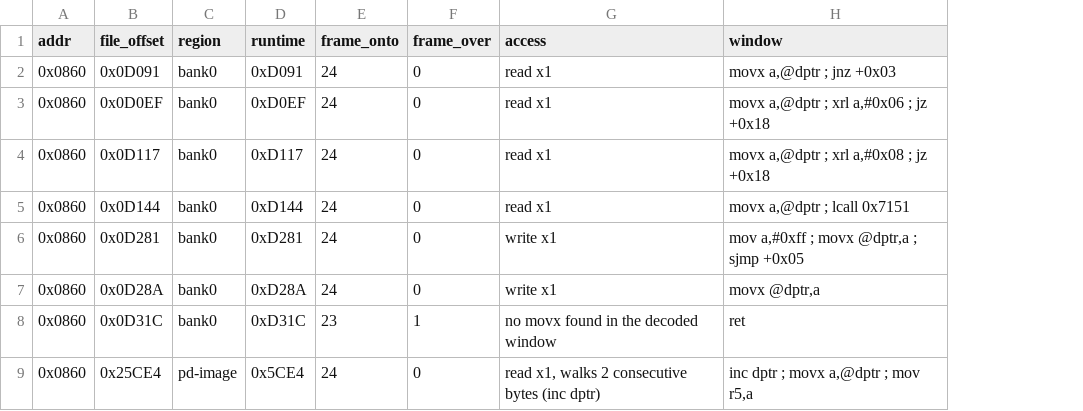
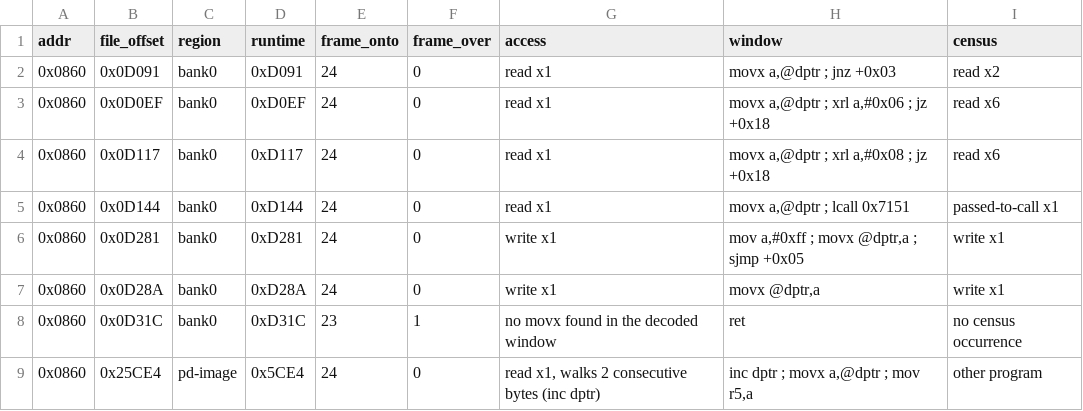
Before and after one commit to ElDavoo/tongfang-gm7mg7p-re, a CSV file: ec/annotations/xdata-086x-dispatch-sites.csv, drawn as a sheet; only a part is shown; the diff names each change by its address in the sheet, - before the commit and + after, or states it on an @@ line.

```diff
--- a/ec/annotations/xdata-086x-dispatch-sites.csv
+++ b/ec/annotations/xdata-086x-dispatch-sites.csv
+column I (census), rows 2-9: read x2 | read x6 | read x6 | passed-to-call x1 | write x1 | write x1 | no census occurrence | other program
```
Also changed, not shown: 8 other files.
